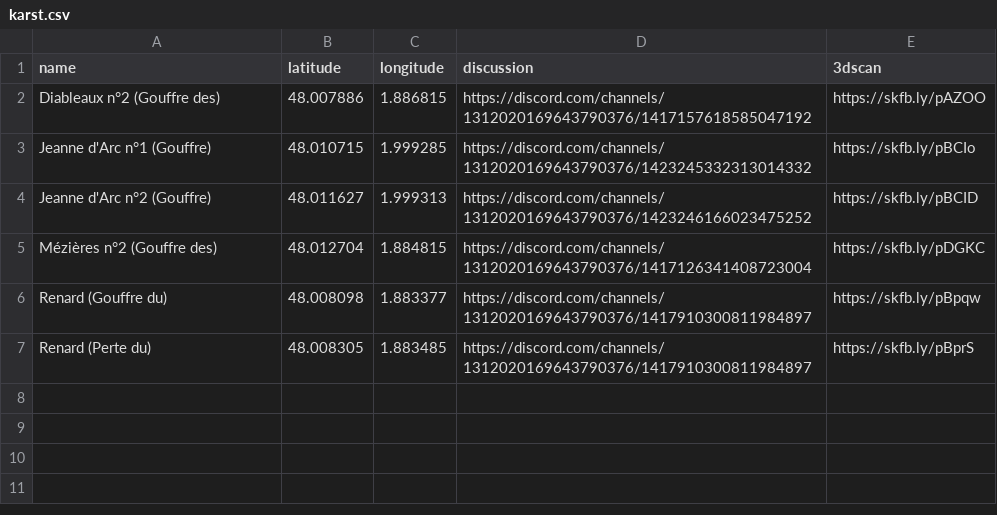
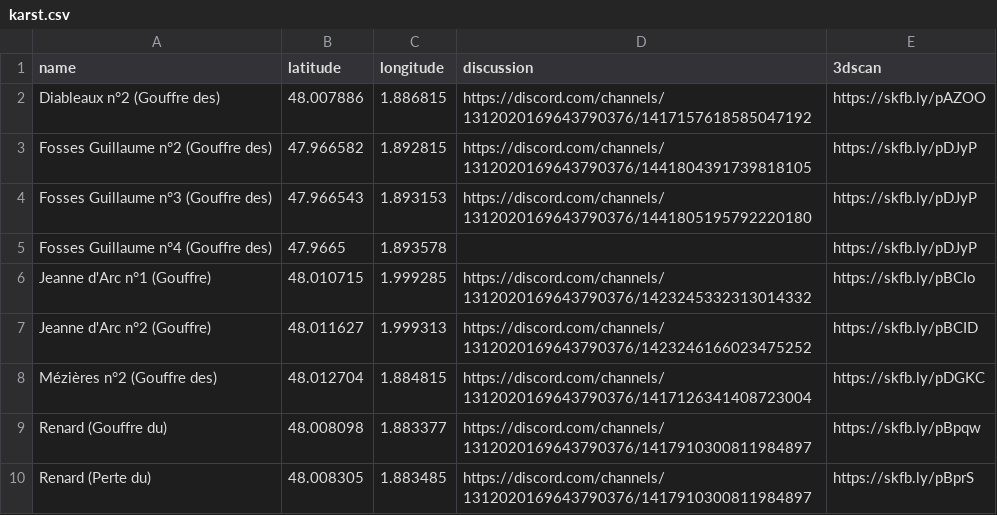
Before and after one commit to CDS45/bassin-retreve, a CSV file: karst.csv, drawn as a sheet.

Commit message:
Added Fosses Guillaume n°2/3/4

```diff
--- a/karst.csv
+++ b/karst.csv
@@ -2,2 +2,5 @@ name,latitude,longitude,discussion,3dscan
 Diableaux n°2 (Gouffre des),48.007886,1.886815,https://discord.com/channels/1312020169643790376/1417157618585047192,https://skfb.ly/pAZOO
+Fosses Guillaume n°2 (Gouffre des),47.966582,1.892815,https://discord.com/channels/1312020169643790376/1441804391739818105,https://skfb.ly/pDJyP
+Fosses Guillaume n°3 (Gouffre des),47.966543,1.893153,https://discord.com/channels/1312020169643790376/1441805195792220180,https://skfb.ly/pDJyP
+Fosses Guillaume n°4 (Gouffre des),47.9665,1.893578,,https://skfb.ly/pDJyP
 Jeanne d'Arc n°1 (Gouffre),48.010715,1.999285,https://discord.com/channels/1312020169643790376/1423245332313014332,https://skfb.ly/pBCIo
```
